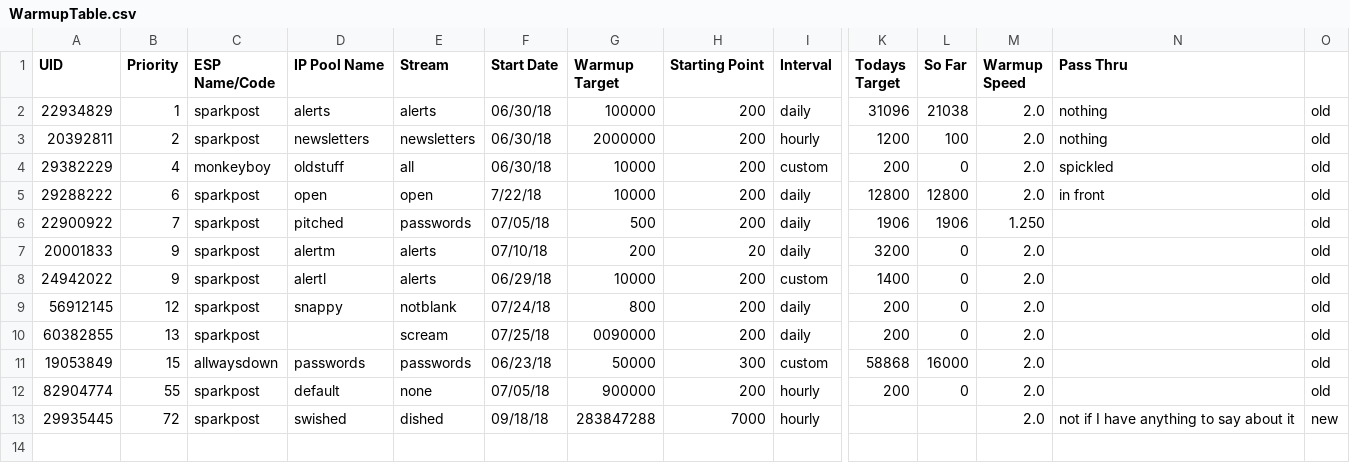
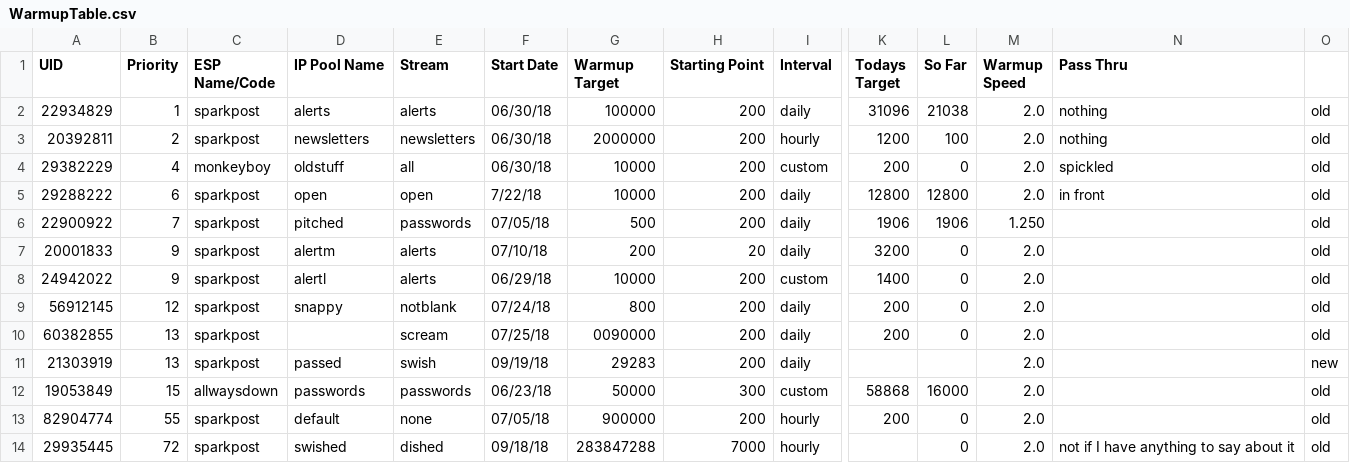
Before and after one commit to jeff-goldstein/balancer, a CSV file: WarmupTable.csv, drawn as a sheet; only a part is shown, gaps mark what is left out; addresses are those after the commit; rows hold the shown columns only; the diff names each change by its address in the sheet, - before the commit and + after, or states it on an @@ line.

```diff
--- a/WarmupTable.csv
+++ b/WarmupTable.csv
+row 11: 21303919 | 13 | sparkpost | passed | swish | 09/19/18 | 29283 | 200 | daily |  |  | 2.0 |  | new
-L14 (So Far): (empty)
+L14 (So Far): 0
-O14: new
+O14: old
```
Also changed, not shown: 2 other files.
